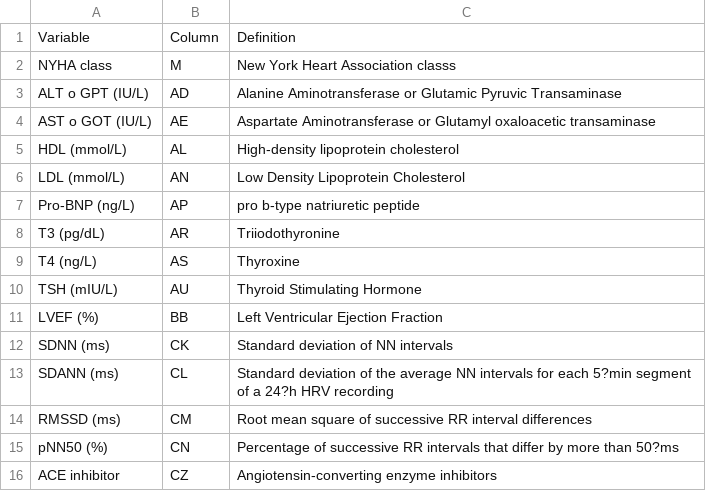
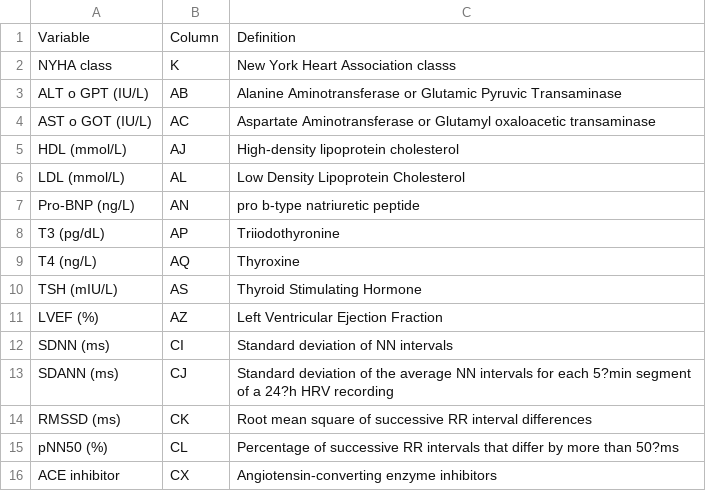
Before and after one commit to stswee/Predicting-Cardiac-Death-with-ECG-based-Multi-Modal-Knowledge-Distillation-via-Variational-Inference, a CSV file: Data/subject-info_definitions.csv, drawn as a sheet; the diff names each change by its address in the sheet, - before the commit and + after, or states it on an @@ line.

```diff
--- a/Data/subject-info_definitions.csv
+++ b/Data/subject-info_definitions.csv
-B2: M
+B2: K
-B3: AD
+B3: AB
-B4: AE
+B4: AC
-B5: AL
+B5: AJ
-B6: AN
+B6: AL
-B7: AP
+B7: AN
-B8: AR
+B8: AP
-B9: AS
+B9: AQ
-B10: AU
+B10: AS
-B11: BB
+B11: AZ
-B12: CK
+B12: CI
-B13: CL
+B13: CJ
-B14: CM
+B14: CK
-B15: CN
+B15: CL
-B16: CZ
+B16: CX
```
Also changed, not shown: Data/subject-info-cleaned.csv, Data/subject-info_codes.csv, 3 other files.
